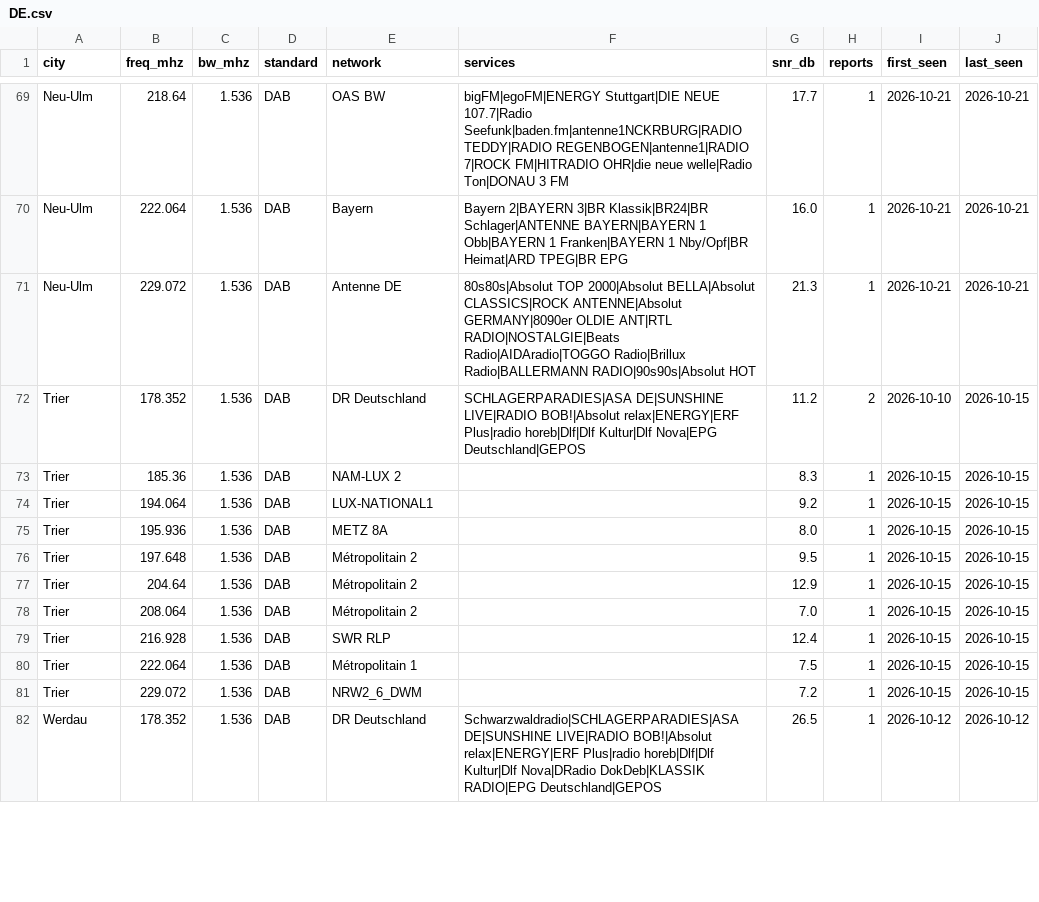
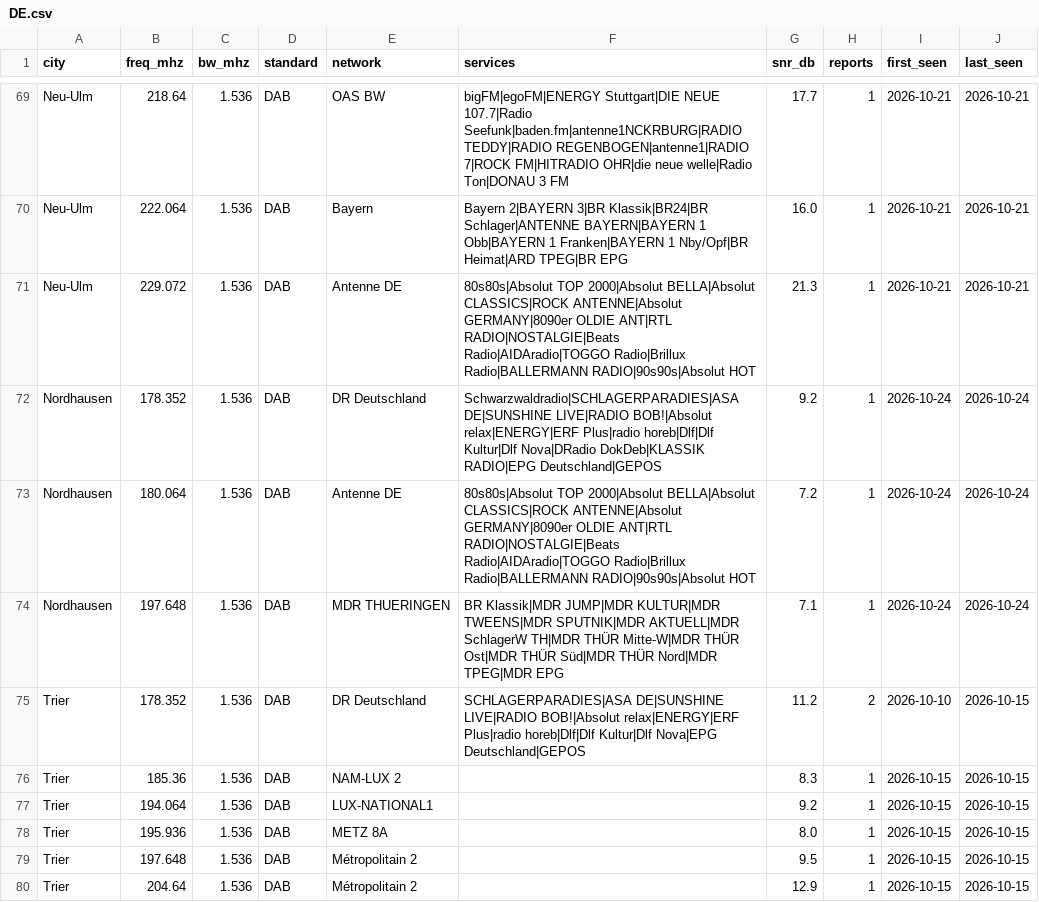
Before and after one commit to adswill/OnAir-channels, a CSV file: dab/DE.csv, drawn as a sheet; only a part is shown, gaps mark what is left out; the shorter side is filled out with more unchanged rows.

```diff
--- a/dab/DE.csv
+++ b/dab/DE.csv
@@ -71,2 +71,5 @@ Neu-Ulm,222.064,1.536,DAB,Bayern,Bayern 2|BAYERN 3|BR Klassik|BR24|BR Schlager|A
 Neu-Ulm,229.072,1.536,DAB,Antenne DE,80s80s|Absolut TOP 2000|Absolut BELLA|Absolut CLASSICS|ROCK ANTENNE|Absolut GERMANY|8090er OLDIE ANT|RTL RADIO|NOSTALGIE|Beats Radio|AIDAradio|TOGGO Radio|Brillux Radio|BALLERMANN RADIO|90s90s|Absolut HOT,21.3,1,2026-10-21,2026-10-21
+Nordhausen,178.352,1.536,DAB,DR Deutschland,Schwarzwaldradio|SCHLAGERPARADIES|ASA DE|SUNSHINE LIVE|RADIO BOB!|Absolut relax|ENERGY|ERF Plus|radio horeb|Dlf|Dlf Kultur|Dlf Nova|DRadio DokDeb|KLASSIK RADIO|EPG Deutschland|GEPOS,9.2,1,2026-10-24,2026-10-24
+Nordhausen,180.064,1.536,DAB,Antenne DE,80s80s|Absolut TOP 2000|Absolut BELLA|Absolut CLASSICS|ROCK ANTENNE|Absolut GERMANY|8090er OLDIE ANT|RTL RADIO|NOSTALGIE|Beats Radio|AIDAradio|TOGGO Radio|Brillux Radio|BALLERMANN RADIO|90s90s|Absolut HOT,7.2,1,2026-10-24,2026-10-24
+Nordhausen,197.648,1.536,DAB,MDR THUERINGEN,BR Klassik|MDR JUMP|MDR KULTUR|MDR TWEENS|MDR SPUTNIK|MDR AKTUELL|MDR SchlagerW TH|MDR THÜR Mitte-W|MDR THÜR Ost|MDR THÜR Süd|MDR THÜR Nord|MDR TPEG|MDR EPG,7.1,1,2026-10-24,2026-10-24
 Trier,178.352,1.536,DAB,DR Deutschland,SCHLAGERPARADIES|ASA DE|SUNSHINE LIVE|RADIO BOB!|Absolut relax|ENERGY|ERF Plus|radio horeb|Dlf|Dlf Kultur|Dlf Nova|EPG Deutschland|GEPOS,11.2,2,2026-10-10,2026-10-15
```
